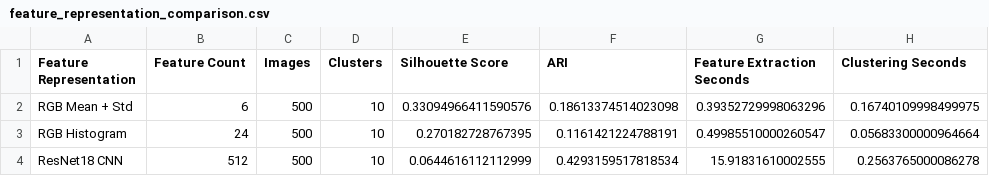
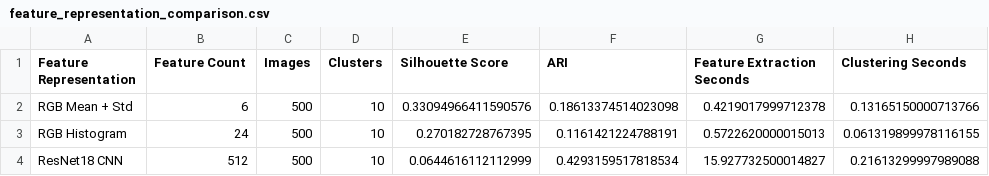
Before and after one commit to Aditya-kumar-singh-ai/satellite-land-clustering, a CSV file: results/feature_representation_comparison.csv, drawn as a sheet.

```diff
--- a/results/feature_representation_comparison.csv
+++ b/results/feature_representation_comparison.csv
@@ -1,4 +1,4 @@
 Feature Representation,Feature Count,Images,Clusters,Silhouette Score,ARI,Feature Extraction Seconds,Clustering Seconds
-RGB Mean + Std,6,500,10,0.33094966411590576,0.18613374514023098,0.39352729998063296,0.16740109998499975
-RGB Histogram,24,500,10,0.270182728767395,0.1161421224788191,0.49985510000260547,0.05683300000964664
-ResNet18 CNN,512,500,10,0.0644616112112999,0.4293159517818534,15.91831610002555,0.2563765000086278
+RGB Mean + Std,6,500,10,0.33094966411590576,0.18613374514023098,0.4219017999712378,0.13165150000713766
+RGB Histogram,24,500,10,0.270182728767395,0.1161421224788191,0.5722620000015013,0.061319899978116155
+ResNet18 CNN,512,500,10,0.0644616112112999,0.4293159517818534,15.927732500014827,0.21613299997989088
```
Also changed, not shown: results/cnn_algorithm_comparison.csv, results/cnn_kmeans_tuning.csv, 7 other files.
